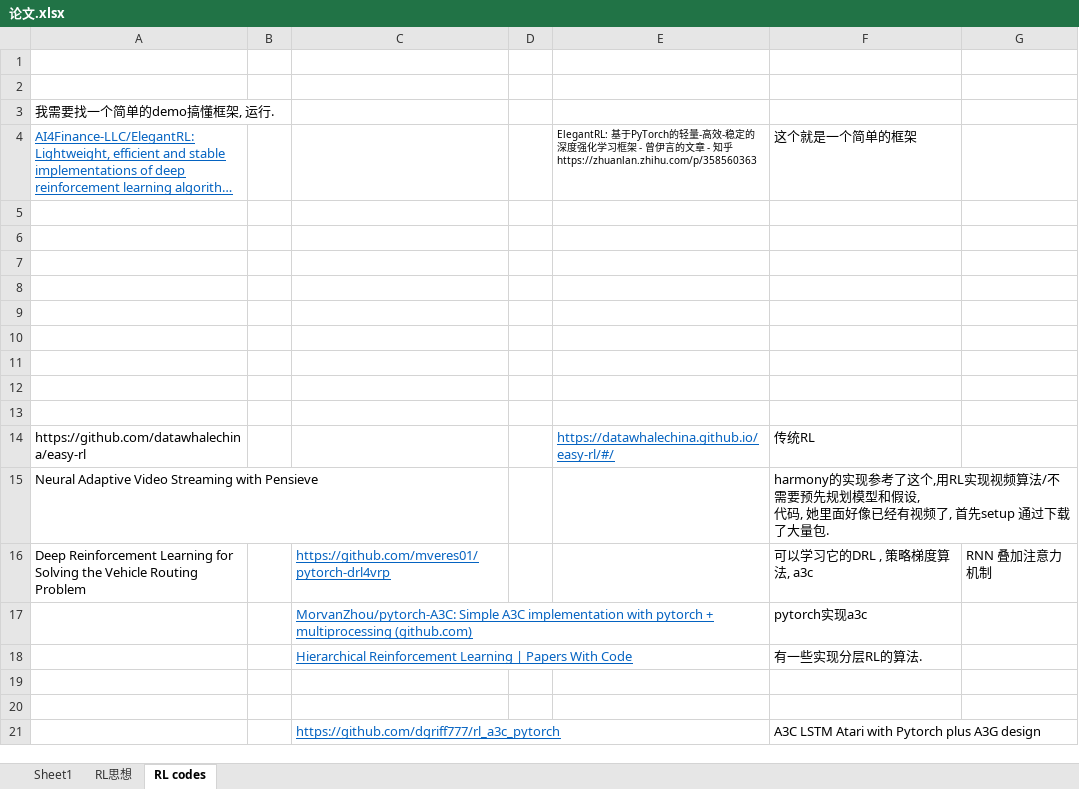
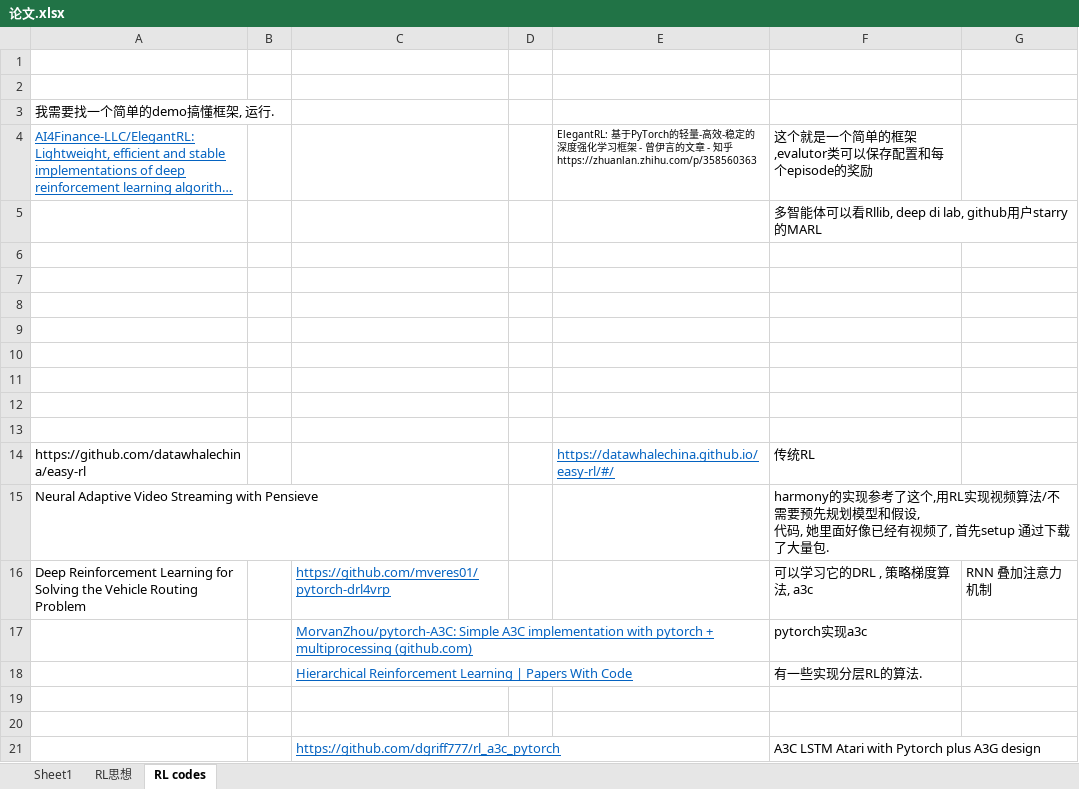
Before and after one commit to LukeLIN-web/distrubuted-ML-system, an Excel workbook: 论文.xlsx, sheet RL codes, drawn as a sheet; long unchanged cells end in …; values as stored, in another font and other column widths than the file's, no borders; charts and pictures not drawn; the diff names each change by its address in the sheet, - before the commit and + after, or states it on an @@ line.

```diff
--- a/论文.xlsx (sheet RL codes)
+++ b/论文.xlsx (sheet RL codes)
-F4: 这个就是一个简单的框架
+F4: 这个就是一个简单的框架,evalutor类可以保存配置和每个episode的奖励
-F5: (empty)
+F5: 多智能体可以看Rllib, deep di lab, github用户starry的MARL
```
Also changed, not shown: 1 other file.
